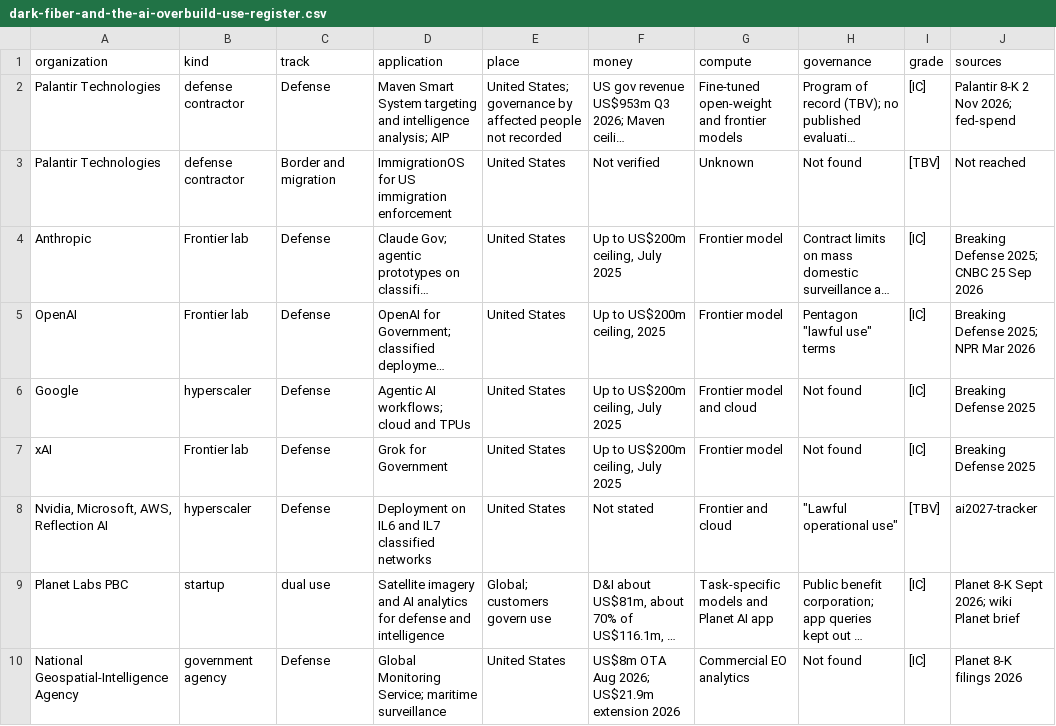
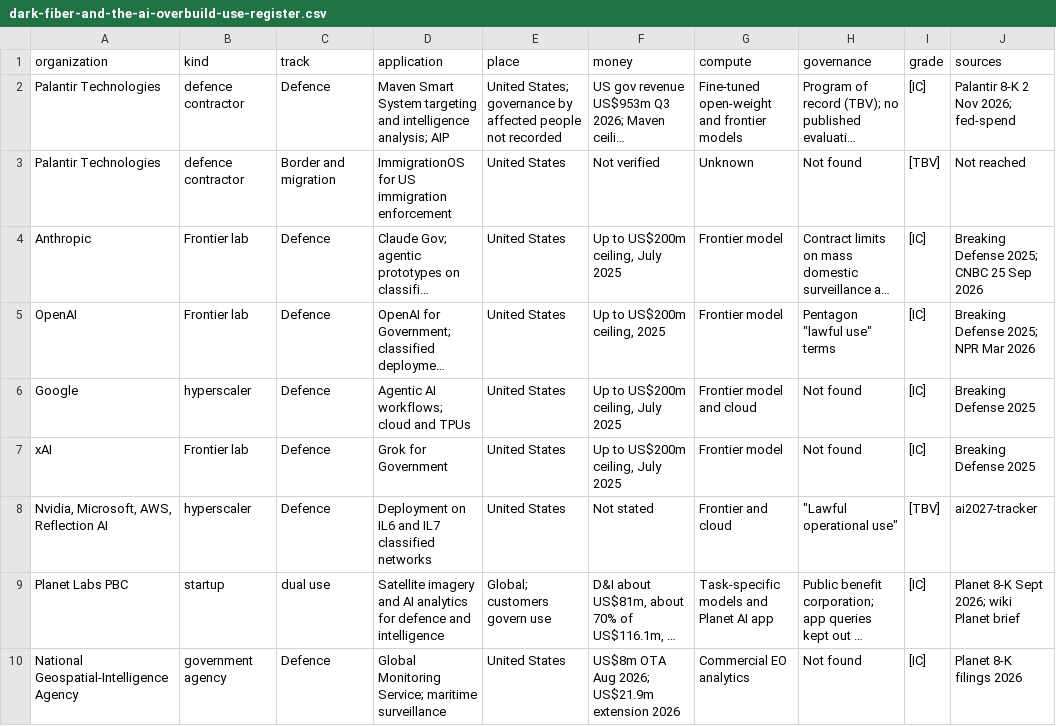
Before and after one commit to mbh66/wiki, a CSV file: content/research/dark-fiber-and-the-ai-overbuild-use-register.csv, drawn as a sheet; only a part is shown; long unchanged cells end in …; the diff covers the shown part only; the diff names each change by its address in the sheet, - before the commit and + after, or states it on an @@ line.

```diff
--- a/content/research/dark-fiber-and-the-ai-overbuild-use-register.csv
+++ b/content/research/dark-fiber-and-the-ai-overbuild-use-register.csv
-B2:B3 (kind): defense contractor
+B2:B3 (kind): defence contractor
-C2 (track): Defense
+C2 (track): Defence
-C4:C8 (track): Defense
+C4:C8 (track): Defence
-D9 (application): …analytics for defense and intelligence
+D9 (application): …analytics for defence and intelligence
-C10 (track): Defense
+C10 (track): Defence
```
Also changed, not shown: 16 edited cells elsewhere in this file, content/research/dark-fiber-and-the-ai-overbuild-parallels.csv, 29 other files.
